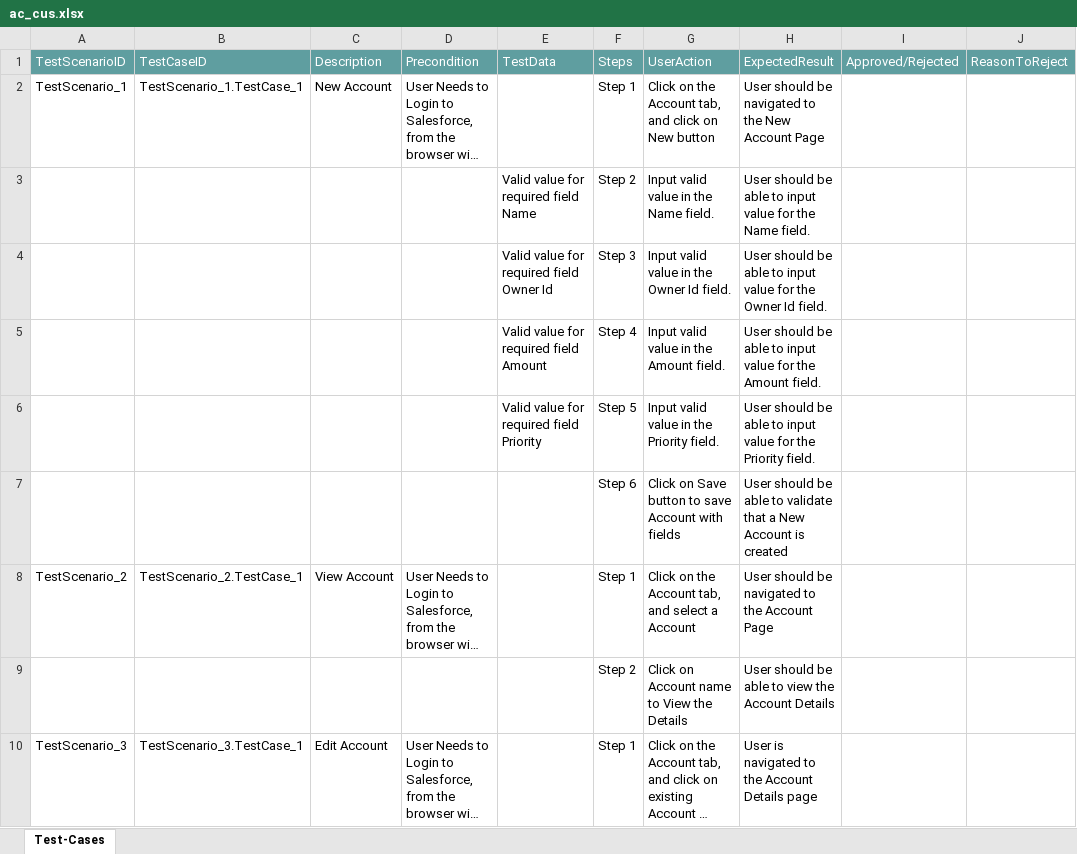
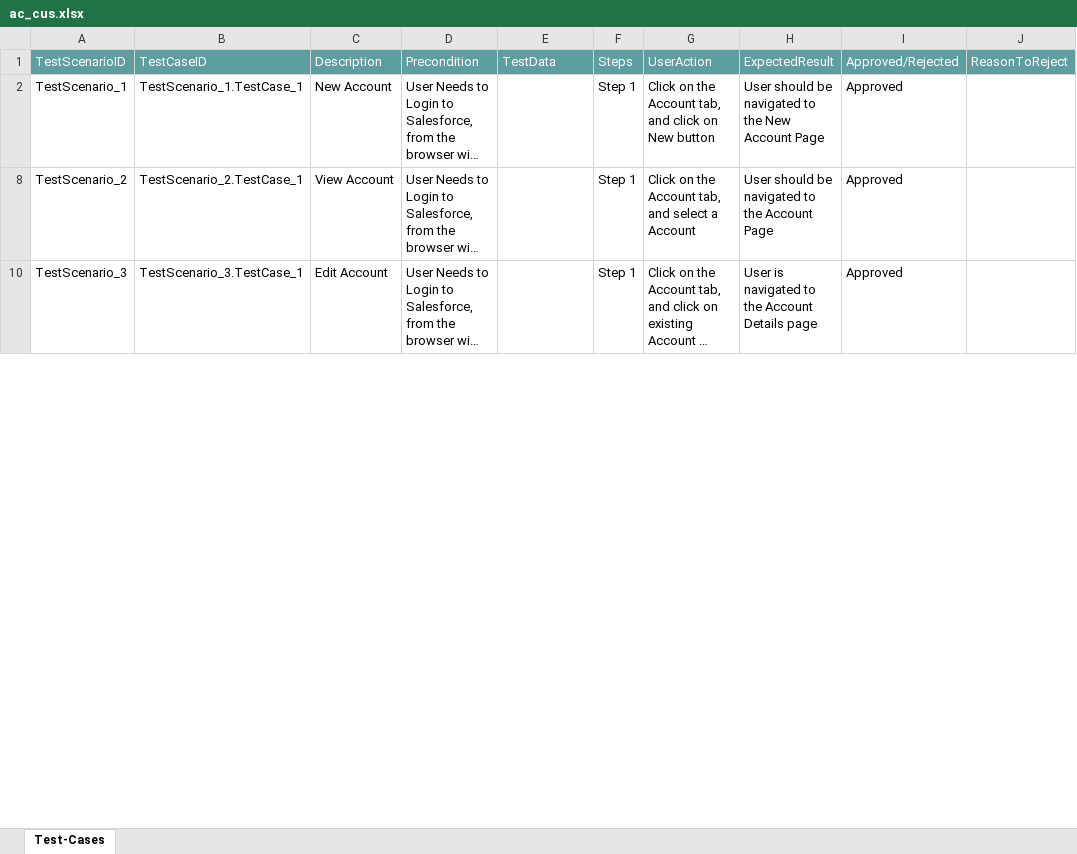
Before and after one commit to ShaikMohamedIrfan/roy, an Excel workbook: ac_cus.xlsx, sheet Test-Cases, drawn as a sheet; only a part is shown; long unchanged cells end in …; values as stored, in another font and other column widths than the file's, no borders; table styles not drawn; the diff covers the shown part only; the diff names each change by its address in the sheet, - before the commit and + after, or states it on an @@ line.

Commit message:
Add files via upload

```diff
--- a/ac_cus.xlsx (sheet Test-Cases)
+++ b/ac_cus.xlsx (sheet Test-Cases)
-I2: (empty)
+I2: Approved
@@ row 3 hidden:  |  |  |  | Valid value for required field Name | Step 2 | Input valid value in the Name field. | User should be able to input value for the Name field. @@
@@ row 4 hidden:  |  |  |  | Valid value for required field Owner Id | Step 3 | Input valid value in the Owner Id field. | User should be able to input value for the Owner Id field. @@
@@ row 5 hidden:  |  |  |  | Valid value for required field Amount | Step 4 | Input valid value in the Amount field. | User should be able to input value for the Amount field. @@
@@ row 6 hidden:  |  |  |  | Valid value for required field Priority | Step 5 | Input valid value in the Priority field. | User should be able to input value for the Priority field. @@
@@ row 7 hidden:  |  |  |  |  | Step 6 | Click on Save button to save Account with fields | User should be able to validate that a New Account is created @@
-I8: (empty)
+I8: Approved
@@ row 9 hidden:  |  |  |  |  | Step 2 | Click on Account name to View the Details | User should be able to view the Account Details @@
-I10: (empty)
+I10: Approved
```
Also changed, not shown: 7 hidden or unhidden rows and 1 edited cell elsewhere in this sheet.
